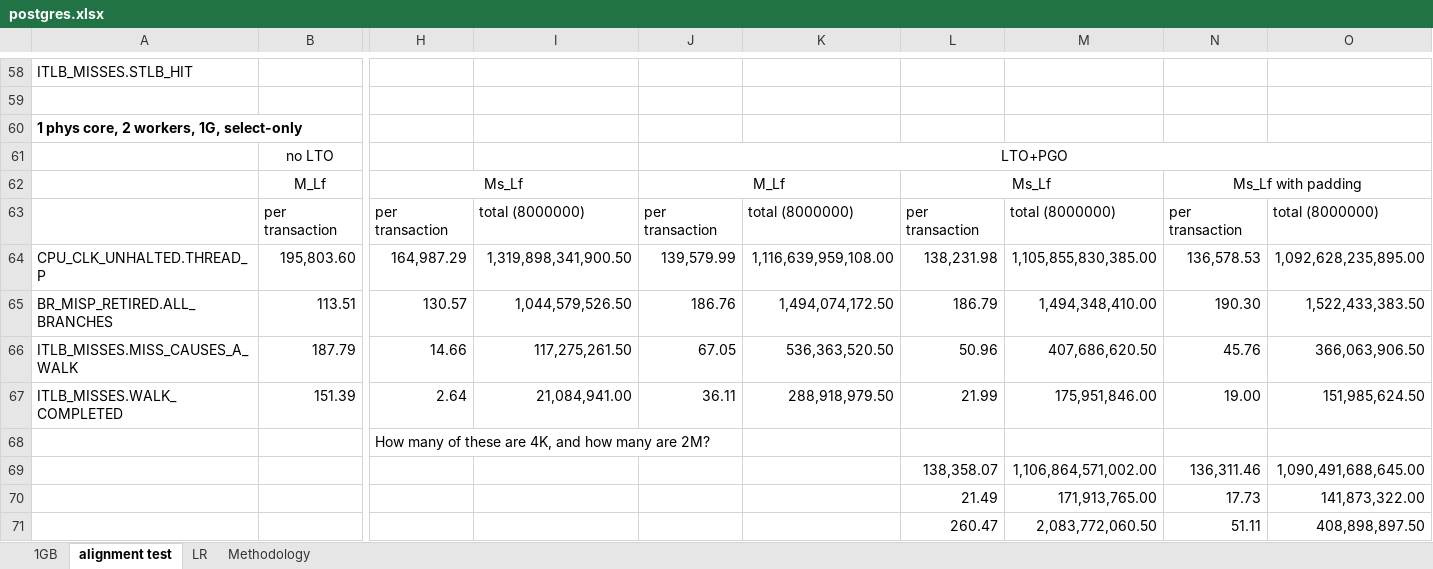
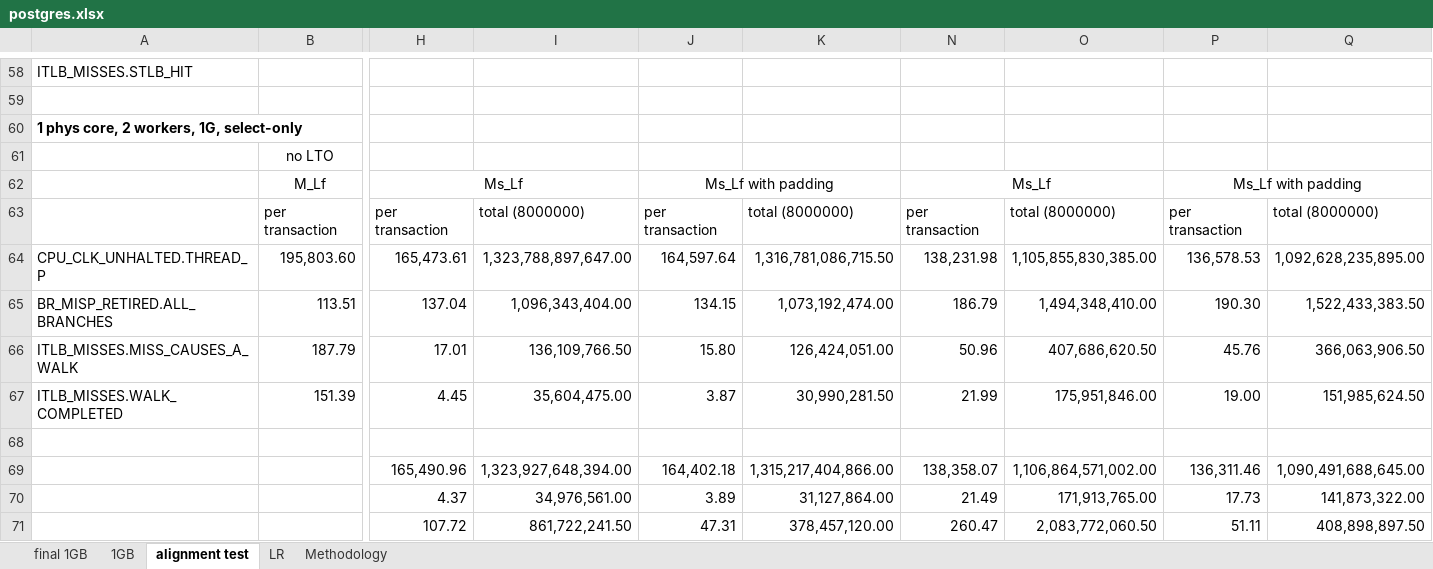
Before and after one commit to XiaowanDong/shared_ptp, an Excel workbook: postgres.xlsx, sheet alignment test, drawn as a sheet; only a part is shown, gaps mark what is left out; values as stored, in another font and other column widths than the file's, no borders; the diff covers the shown part only; the diff names each change by its address in the sheet, - before the commit and + after, or states it on an @@ line.

```diff
--- a/postgres.xlsx (sheet alignment test)
+++ b/postgres.xlsx (sheet alignment test)
+sheet tab: final 1GB
-J61: LTO+PGO
+J61: (empty)
-J61:O61 merged
-J62: M_Lf
+J62: Ms_Lf with padding
-H64: 164,987.29
+H64: 165,473.61
-I64: 1,319,898,341,900.50
+I64: 1,323,788,897,647.00
-J64: 139,579.99
+J64: 164,597.64
-K64: 1,116,639,959,108.00
+K64: 1,316,781,086,715.50
-H65: 130.57
+H65: 137.04
-I65: 1,044,579,526.50
+I65: 1,096,343,404.00
-J65: 186.76
+J65: 134.15
-K65: 1,494,074,172.50
+K65: 1,073,192,474.00
-H66: 14.66
+H66: 17.01
-I66: 117,275,261.50
+I66: 136,109,766.50
-J66: 67.05
+J66: 15.80
-K66: 536,363,520.50
+K66: 126,424,051.00
-H67: 2.64
+H67: 4.45
-I67: 21,084,941.00
+I67: 35,604,475.00
-J67: 36.11
+J67: 3.87
-K67: 288,918,979.50
+K67: 30,990,281.50
-H68: How many of these are 4K, and how many are 2M?
+H68: (empty)
-H69: (empty)
+H69: 165,490.96
-I69: (empty)
+I69: 1,323,927,648,394.00
-J69: (empty)
+J69: 164,402.18
-K69: (empty)
+K69: 1,315,217,404,866.00
-H70: (empty)
+H70: 4.37
-I70: (empty)
+I70: 34,976,561.00
-J70: (empty)
+J70: 3.89
-K70: (empty)
+K70: 31,127,864.00
-H71: (empty)
+H71: 107.72
-I71: (empty)
+I71: 861,722,241.50
-J71: (empty)
+J71: 47.31
-K71: (empty)
+K71: 378,457,120.00
```
Also changed, not shown: 22 edited cells and merged cells elsewhere in this sheet, clang.xlsx.
